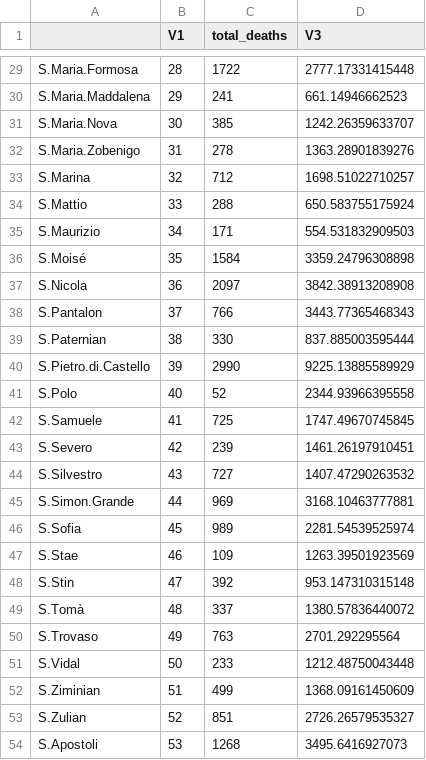
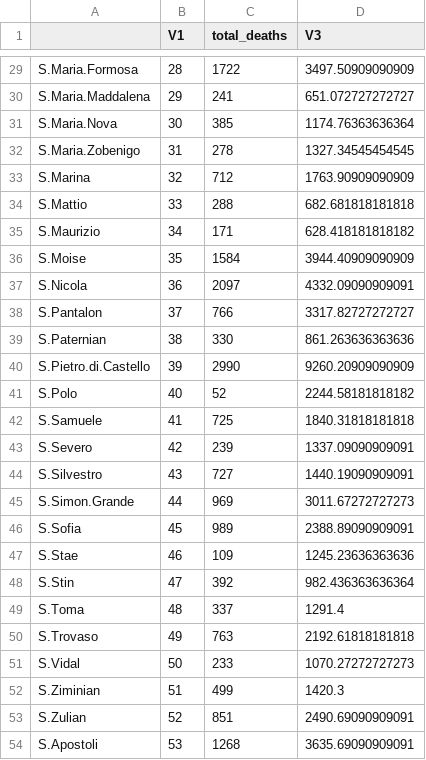
Before and after one commit to jonhwan/VenetianPlague, a CSV file: total_deaths.csv, drawn as a sheet; only a part is shown, gaps mark what is left out; the diff covers the shown part only.

```diff
--- a/total_deaths.csv
+++ b/total_deaths.csv
@@ -29,26 +29,26 @@
-"S.Maria.Formosa",28,1722,2777.17331415448
-"S.Maria.Maddalena",29,241,661.14946662523
-"S.Maria.Nova",30,385,1242.26359633707
-"S.Maria.Zobenigo",31,278,1363.28901839276
-"S.Marina",32,712,1698.51022710257
-"S.Mattio",33,288,650.583755175924
-"S.Maurizio",34,171,554.531832909503
-"S.Moisé",35,1584,3359.24796308898
-"S.Nicola",36,2097,3842.38913208908
-"S.Pantalon",37,766,3443.77365468343
-"S.Paternian",38,330,837.885003595444
-"S.Pietro.di.Castello",39,2990,9225.13885589929
-"S.Polo",40,52,2344.93966395558
-"S.Samuele",41,725,1747.49670745845
-"S.Severo",42,239,1461.26197910451
-"S.Silvestro",43,727,1407.47290263532
-"S.Simon.Grande",44,969,3168.10463777881
-"S.Sofia",45,989,2281.54539525974
-"S.Stae",46,109,1263.39501923569
-"S.Stin",47,392,953.147310315148
-"S.Tomà",48,337,1380.57836440072
-"S.Trovaso",49,763,2701.292295564
-"S.Vidal",50,233,1212.48750043448
-"S.Ziminian",51,499,1368.09161450609
-"S.Zulian",52,851,2726.26579535327
-"S.Apostoli",53,1268,3495.6416927073
+"S.Maria.Formosa",28,1722,3497.50909090909
+"S.Maria.Maddalena",29,241,651.072727272727
+"S.Maria.Nova",30,385,1174.76363636364
+"S.Maria.Zobenigo",31,278,1327.34545454545
+"S.Marina",32,712,1763.90909090909
+"S.Mattio",33,288,682.681818181818
+"S.Maurizio",34,171,628.418181818182
+"S.Moise",35,1584,3944.40909090909
+"S.Nicola",36,2097,4332.09090909091
+"S.Pantalon",37,766,3317.82727272727
+"S.Paternian",38,330,861.263636363636
+"S.Pietro.di.Castello",39,2990,9260.20909090909
+"S.Polo",40,52,2244.58181818182
+"S.Samuele",41,725,1840.31818181818
+"S.Severo",42,239,1337.09090909091
+"S.Silvestro",43,727,1440.19090909091
+"S.Simon.Grande",44,969,3011.67272727273
+"S.Sofia",45,989,2388.89090909091
+"S.Stae",46,109,1245.23636363636
+"S.Stin",47,392,982.436363636364
+"S.Toma",48,337,1291.4
+"S.Trovaso",49,763,2192.61818181818
+"S.Vidal",50,233,1070.27272727273
+"S.Ziminian",51,499,1420.3
+"S.Zulian",52,851,2490.69090909091
+"S.Apostoli",53,1268,3635.69090909091
```
Also changed, not shown: 27 edited cells elsewhere in this file, 5 other files.
